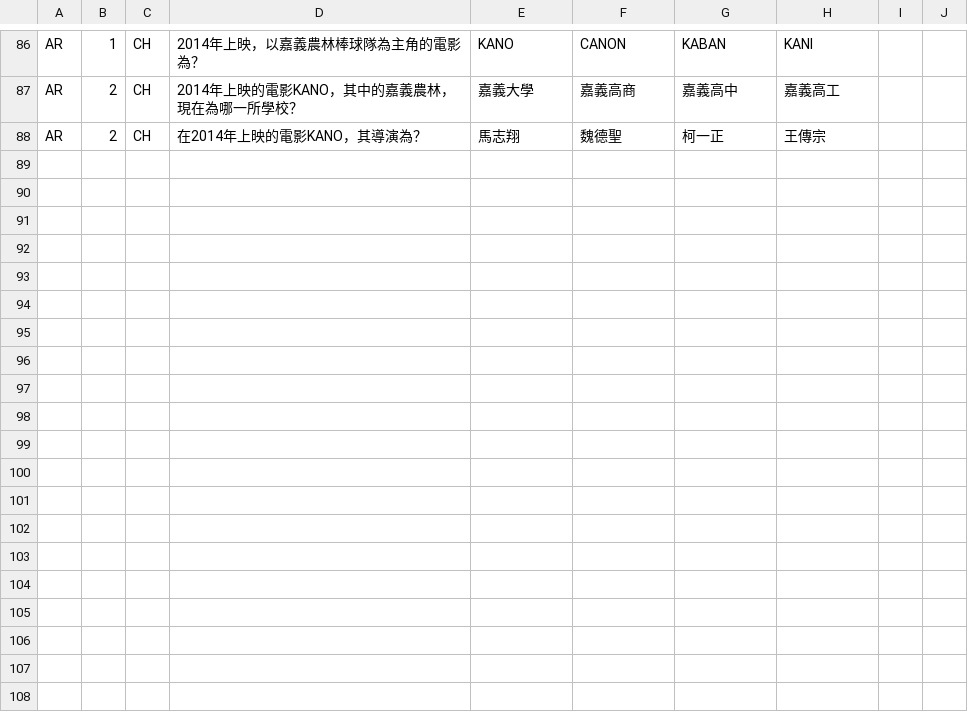
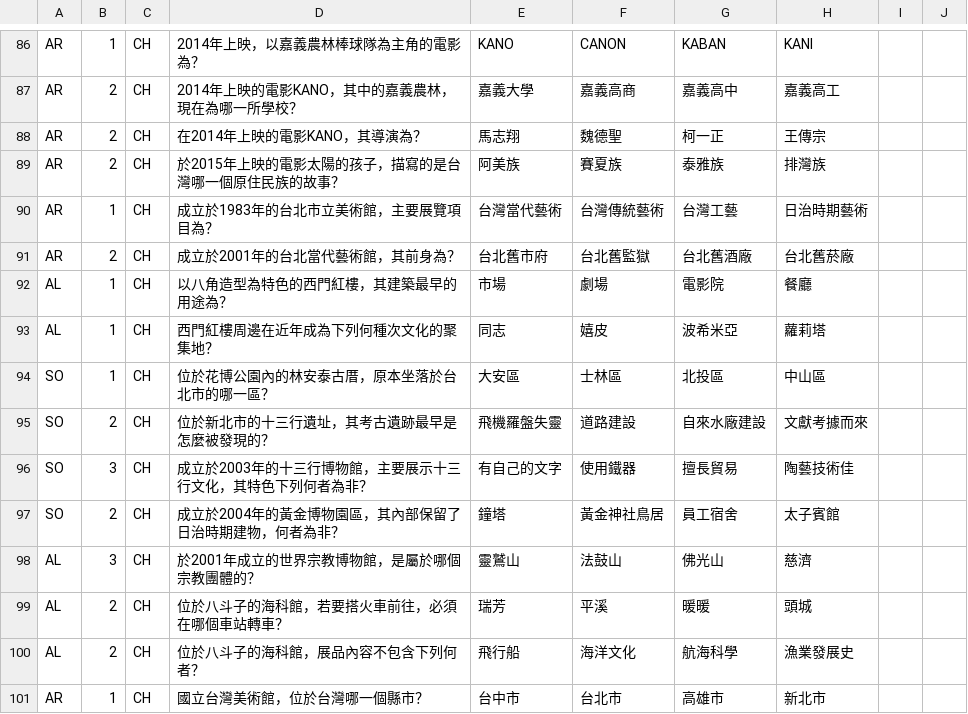
Before and after one commit to nosneb83/QuizGame, a CSV file: Server/QuestionList.csv, drawn as a sheet; only a part is shown, gaps mark what is left out; the diff names each change by its address in the sheet, - before the commit and + after, or states it on an @@ line.

Commit message:
題庫更新

```diff
--- a/Server/QuestionList.csv
+++ b/Server/QuestionList.csv
+row 89: AR | 2 | CH | 於2015年上映的電影太陽的孩子，描寫的是台灣哪一個原住民族的故事？ | 阿美族 | 賽夏族 | 泰雅族 | 排灣族
+row 90: AR | 1 | CH | 成立於1983年的台北市立美術館，主要展覽項目為？ | 台灣當代藝術 | 台灣傳統藝術 | 台灣工藝 | 日治時期藝術
+row 91: AR | 2 | CH | 成立於2001年的台北當代藝術館，其前身為？ | 台北舊市府 | 台北舊監獄 | 台北舊酒廠 | 台北舊菸廠
+row 92: AL | 1 | CH | 以八角造型為特色的西門紅樓，其建築最早的用途為？ | 市場 | 劇場 | 電影院 | 餐廳
+row 93: AL | 1 | CH | 西門紅樓周邊在近年成為下列何種次文化的聚集地？ | 同志 | 嬉皮 | 波希米亞 | 蘿莉塔
+row 94: SO | 1 | CH | 位於花博公園內的林安泰古厝，原本坐落於台北市的哪一區？ | 大安區 | 士林區 | 北投區 | 中山區
+row 95: SO | 2 | CH | 位於新北市的十三行遺址，其考古遺跡最早是怎麼被發現的？ | 飛機羅盤失靈 | 道路建設 | 自來水廠建設 | 文獻考據而來
+row 96: SO | 3 | CH | 成立於2003年的十三行博物館，主要展示十三行文化，其特色下列何者為非？ | 有自己的文字 | 使用鐵器 | 擅長貿易 | 陶藝技術佳
+row 97: SO | 2 | CH | 成立於2004年的黃金博物園區，其內部保留了日治時期建物，何者為非？ | 鐘塔 | 黃金神社鳥居 | 員工宿舍 | 太子賓館
+row 98: AL | 3 | CH | 於2001年成立的世界宗教博物館，是屬於哪個宗教團體的？ | 靈鷲山 | 法鼓山 | 佛光山 | 慈濟
+row 99: AL | 2 | CH | 位於八斗子的海科館，若要搭火車前往，必須在哪個車站轉車？ | 瑞芳 | 平溪 | 暖暖 | 頭城
+row 100: AL | 2 | CH | 位於八斗子的海科館，展品內容不包含下列何者？ | 飛行船 | 海洋文化 | 航海科學 | 漁業發展史
+row 101: AR | 1 | CH | 國立台灣美術館，位於台灣哪一個縣市？ | 台中市 | 台北市 | 高雄市 | 新北市
```
